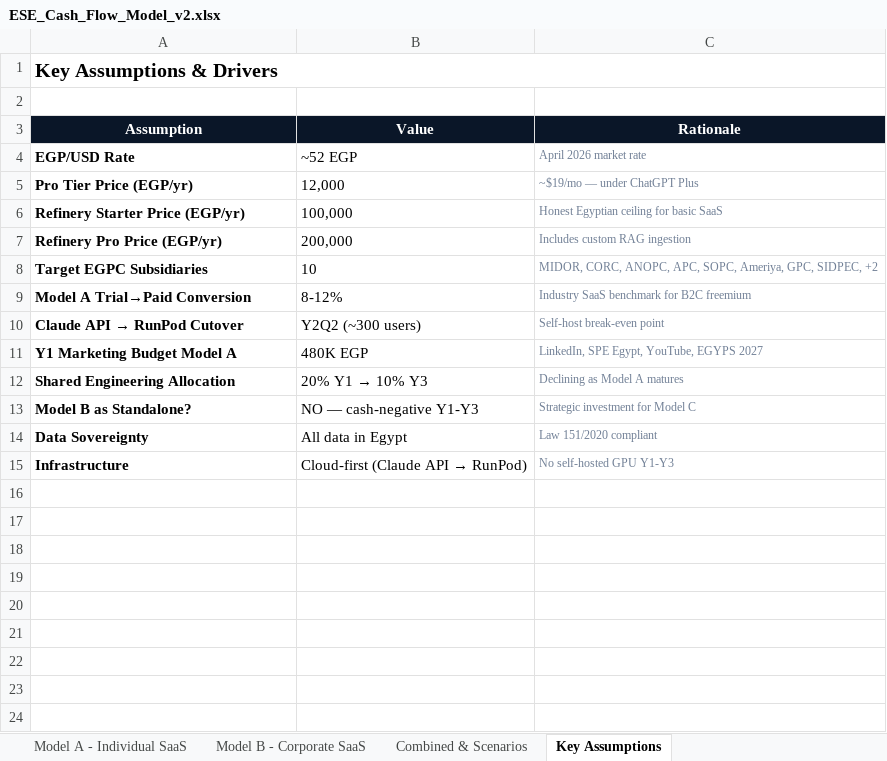
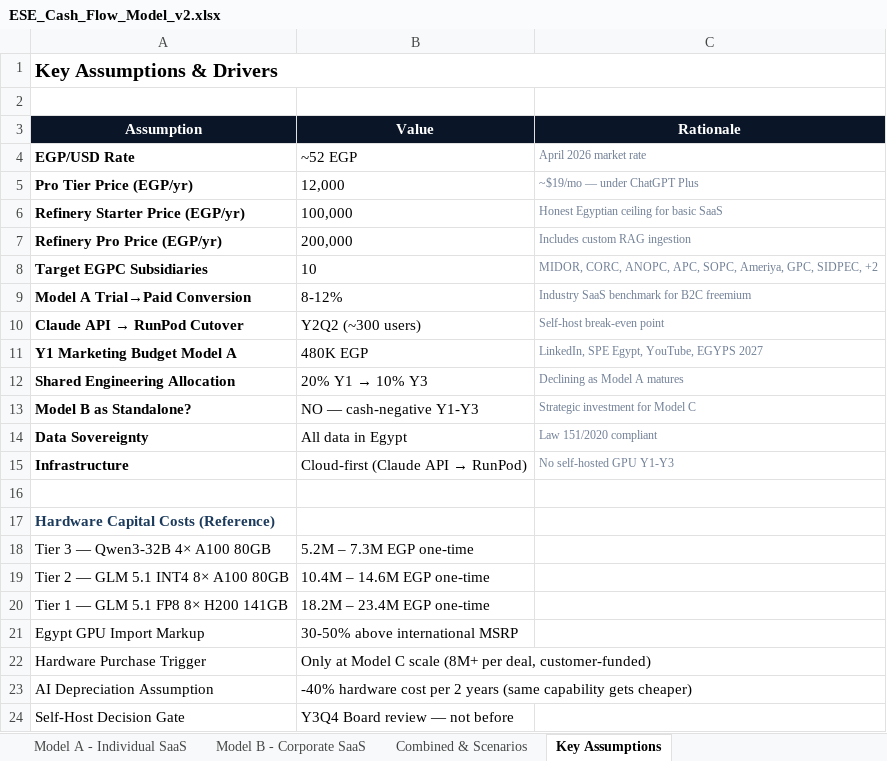
Before and after one commit to Amsamms/ese-business-model, an Excel workbook: ESE_Cash_Flow_Model_v2.xlsx, sheet Key Assumptions, drawn as a sheet; values as stored, in another font and other column widths than the file's, no borders; the diff names each change by its address in the sheet, - before the commit and + after, or states it on an @@ line.

```diff
--- a/ESE_Cash_Flow_Model_v2.xlsx (sheet Key Assumptions)
+++ b/ESE_Cash_Flow_Model_v2.xlsx (sheet Key Assumptions)
+row 16: (empty)
+row 17: Hardware Capital Costs (Reference)
+row 18: Tier 3 — Qwen3-32B 4× A100 80GB | 5.2M – 7.3M EGP one-time
+row 19: Tier 2 — GLM 5.1 INT4 8× A100 80GB | 10.4M – 14.6M EGP one-time
+row 20: Tier 1 — GLM 5.1 FP8 8× H200 141GB | 18.2M – 23.4M EGP one-time
+row 21: Egypt GPU Import Markup | 30-50% above international MSRP
+row 22: Hardware Purchase Trigger | Only at Model C scale (8M+ per deal, customer-funded)
+row 23: AI Depreciation Assumption | -40% hardware cost per 2 years (same capability gets cheaper)
+row 24: Self-Host Decision Gate | Y3Q4 Board review — not before
```
Also changed, not shown: sheet Model A - Individual SaaS, sheet Model B - Corporate SaaS, 2 other files.
